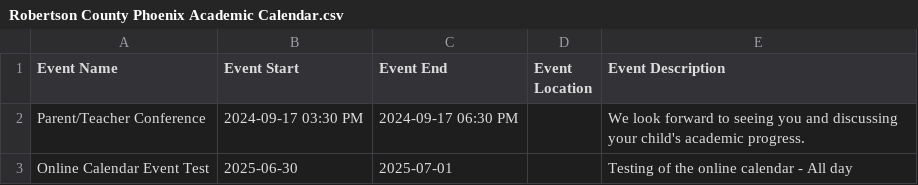
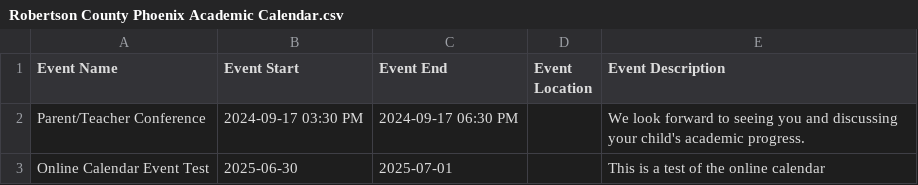
Before and after one commit to RCSTN-Webmaster/Nutrition-Menus, a CSV file: Robertson County Phoenix Academic Calendar.csv, drawn as a sheet.

Commit message:
Update Robertson County Phoenix Academic Calendar.csv
Update event description

```diff
--- a/Robertson County Phoenix Academic Calendar.csv
+++ b/Robertson County Phoenix Academic Calendar.csv
@@ -3,3 +3,3 @@ Parent/Teacher Conference,2024-09-17 03:30 PM,2024-09-17 06:30 PM,,"We look forw
 "
-Online Calendar Event Test,2025-06-30,2025-07-01,,"Testing of the online calendar - All day
-"
+Online Calendar Event Test,2025-06-30,2025-07-01,,"This is a test of the online calendar
+"
```
